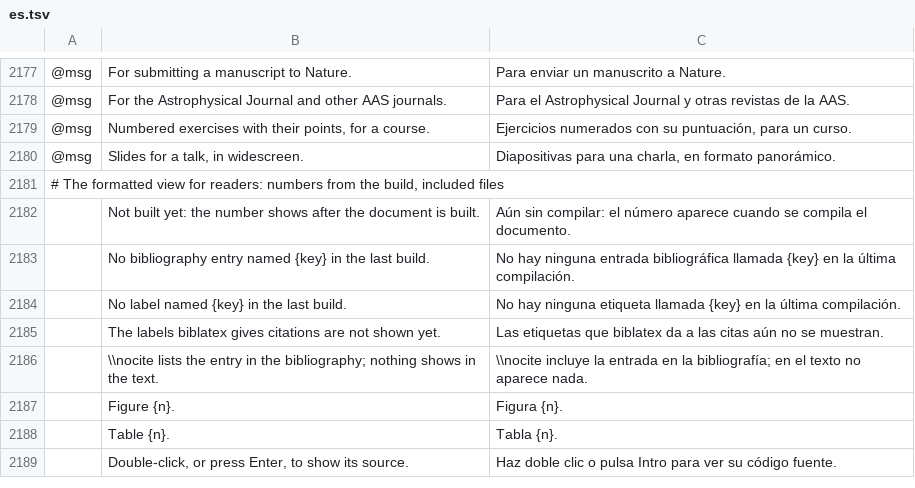
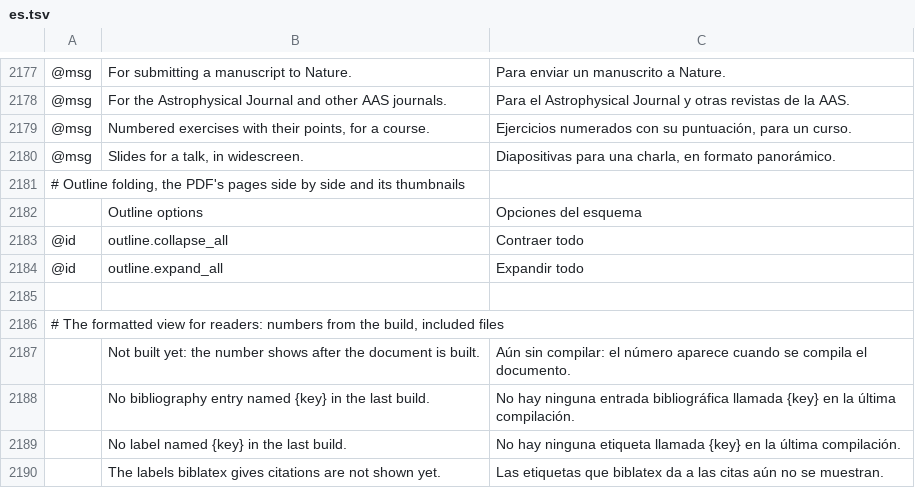
Before and after one commit to skadge/texcraft, a TSV file: i18n/es.tsv, drawn as a sheet; only a part is shown, gaps mark what is left out; the shorter side is filled out with more unchanged rows; the diff names each change by its address in the sheet, - before the commit and + after, or states it on an @@ line.

```diff
--- a/i18n/es.tsv
+++ b/i18n/es.tsv
+row 2181: # Outline folding, the PDF's pages side by side and its thumbnails
+row 2182:  | Outline options | Opciones del esquema
+row 2183: @id | outline.collapse_all | Contraer todo
+row 2184: @id | outline.expand_all | Expandir todo
+row 2185: (empty)
```
Also changed, not shown: i18n/de.tsv, i18n/fr.tsv, 9 other files.
